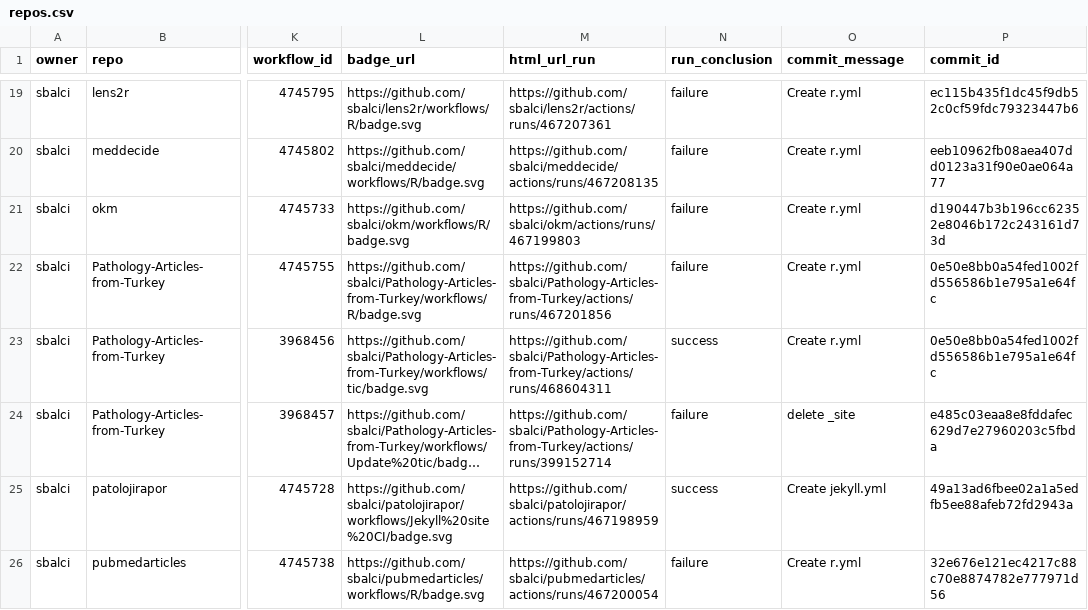
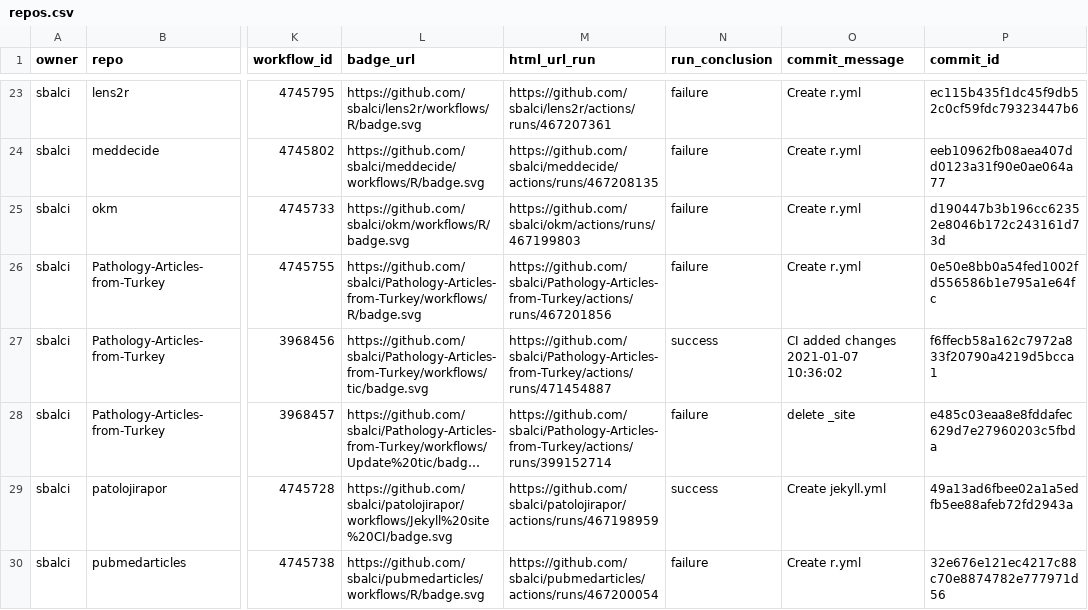
Before and after one commit to sbalci/status, a CSV file: repos.csv, drawn as a sheet; only a part is shown, gaps mark what is left out; long unchanged cells end in …; addresses are those after the commit; the diff covers the shown part only; the diff names each change by its address in the sheet, - before the commit and + after, or states it on an @@ line.

```diff
--- a/repos.csv
+++ b/repos.csv
-M27 (html_url_run): https://github.com/sbalci/Pathology-Articles-from-Turkey/actions/runs/468604311
+M27 (html_url_run): https://github.com/sbalci/Pathology-Articles-from-Turkey/actions/runs/471454887
-O27 (commit_message): Create r.yml
+O27 (commit_message): CI added changes 2021-01-07 10:36:02
-P27 (commit_id): 0e50e8bb0a54fed1002fd556586b1e795a1e64fc
+P27 (commit_id): f6ffecb58a162c7972a833f20790a4219d5bcca1
```
Also changed, not shown: 4 added rows and 3 edited cells elsewhere in this file, 1 other file.
